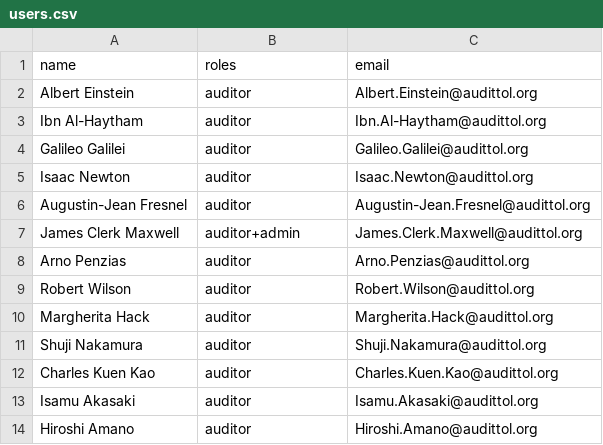
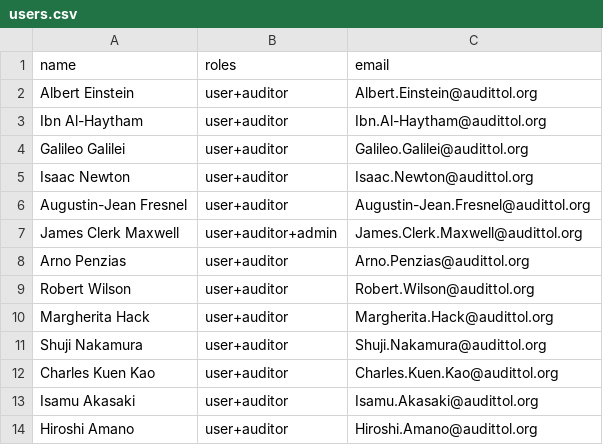
Before and after one commit to mttstt/AuditTool, a CSV file: files/lib/users.csv, drawn as a sheet.

Commit message:
Update users.csv

```diff
--- a/files/lib/users.csv
+++ b/files/lib/users.csv
@@ -1,14 +1,14 @@
 name,roles,email
-"Albert Einstein",auditor,Albert.Einstein@audittol.org
-"Ibn Al-Haytham",auditor,Ibn.Al-Haytham@audittol.org
-"Galileo Galilei",auditor,Galileo.Galilei@audittol.org
-"Isaac Newton",auditor,Isaac.Newton@audittol.org
-"Augustin-Jean Fresnel",auditor,Augustin-Jean.Fresnel@audittol.org
-"James Clerk Maxwell",auditor+admin,James.Clerk.Maxwell@audittol.org
-"Arno Penzias",auditor,Arno.Penzias@audittol.org
-"Robert Wilson",auditor,Robert.Wilson@audittol.org
-"Margherita Hack",auditor,Margherita.Hack@audittol.org
-"Shuji Nakamura",auditor,Shuji.Nakamura@audittol.org
-"Charles Kuen Kao",auditor,Charles.Kuen.Kao@audittol.org
-"Isamu Akasaki",auditor,Isamu.Akasaki@audittol.org
-"Hiroshi Amano",auditor,Hiroshi.Amano@audittol.org
+"Albert Einstein",user+auditor,Albert.Einstein@audittol.org
+"Ibn Al-Haytham",user+auditor,Ibn.Al-Haytham@audittol.org
+"Galileo Galilei",user+auditor,Galileo.Galilei@audittol.org
+"Isaac Newton",user+auditor,Isaac.Newton@audittol.org
+"Augustin-Jean Fresnel",user+auditor,Augustin-Jean.Fresnel@audittol.org
+"James Clerk Maxwell",user+auditor+admin,James.Clerk.Maxwell@audittol.org
+"Arno Penzias",user+auditor,Arno.Penzias@audittol.org
+"Robert Wilson",user+auditor,Robert.Wilson@audittol.org
+"Margherita Hack",user+auditor,Margherita.Hack@audittol.org
+"Shuji Nakamura",user+auditor,Shuji.Nakamura@audittol.org
+"Charles Kuen Kao",user+auditor,Charles.Kuen.Kao@audittol.org
+"Isamu Akasaki",user+auditor,Isamu.Akasaki@audittol.org
+"Hiroshi Amano",user+auditor,Hiroshi.Amano@audittol.org
```
